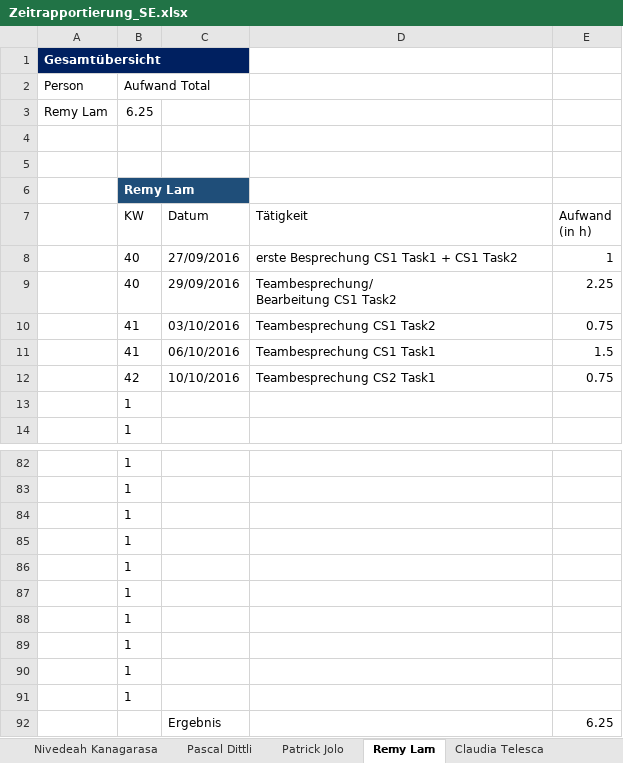
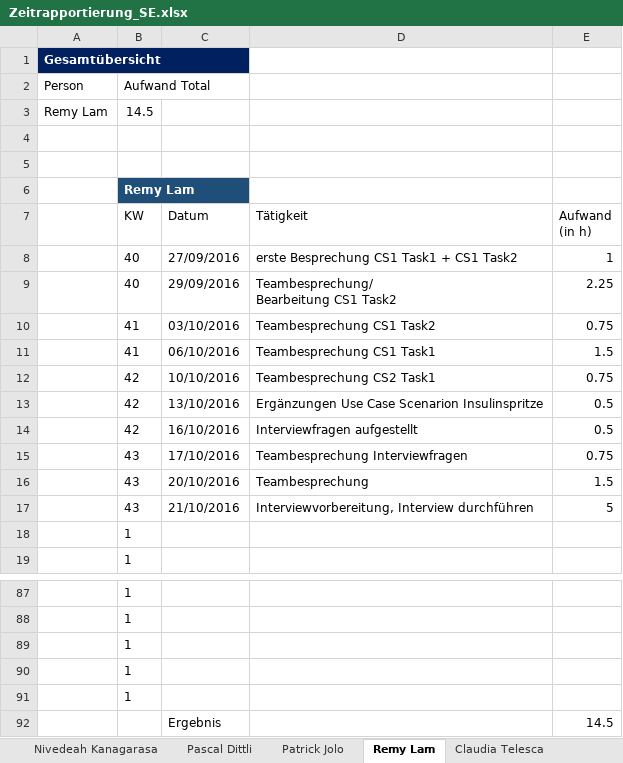
Before and after one commit to sevib1/ch.bfh.btx8081.w2016.blue, an Excel workbook: doc/Zeitrapportierung_SE.xlsx, sheet Remy Lam, drawn as a sheet; only a part is shown, gaps mark what is left out; values as stored, in another font and other column widths than the file's, no borders; table styles not drawn; removed rows and columns are numbered as before the commit, all else as after; the diff names each change by its address in the sheet, - before the commit and + after, or states it on an @@ line.

```diff
--- a/doc/Zeitrapportierung_SE.xlsx (sheet Remy Lam)
+++ b/doc/Zeitrapportierung_SE.xlsx (sheet Remy Lam)
-B3 (Aufwand Total): 6.25
+B3 (Aufwand Total): 14.5
+row 13:  | 42 | 13/10/2016 | Ergänzungen Use Case Scenarion Insulinspritze | 0.5
+row 14:  | 42 | 16/10/2016 | Interviewfragen aufgestellt | 0.5
+row 15:  | 43 | 17/10/2016 | Teambesprechung Interviewfragen | 0.75
+row 16:  | 43 | 20/10/2016 | Teambesprechung | 1.5
+row 17:  | 43 | 21/10/2016 | Interviewvorbereitung, Interview durchführen | 5
-row 87:  | 1
-row 88:  | 1
-row 89:  | 1
-row 90:  | 1
-row 91:  | 1
-E92: 6.25
+E92: 14.5
```
Also changed, not shown: sheet Patrick Jolo, sheet Claudia Telesca, sheet Burcu Sevinc, sheet Übersicht, formulas that keep their value.
